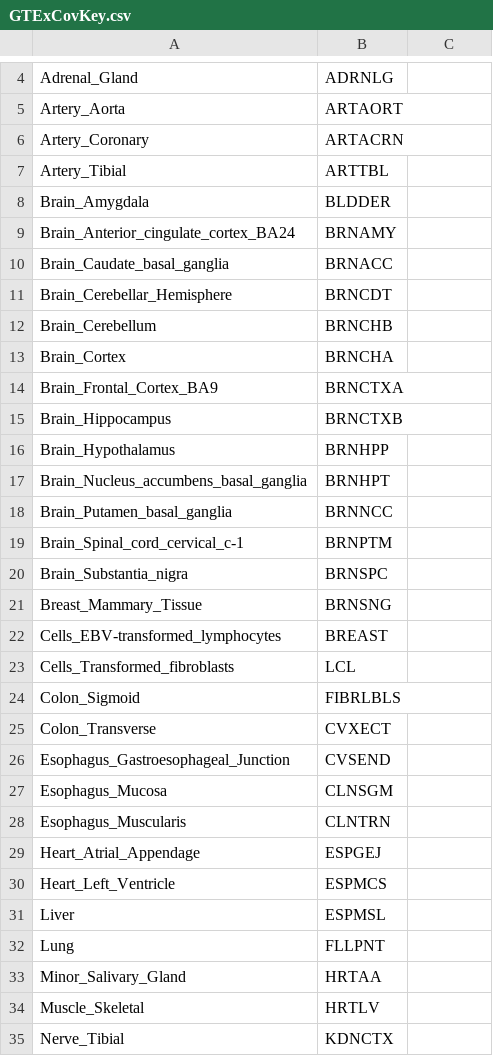
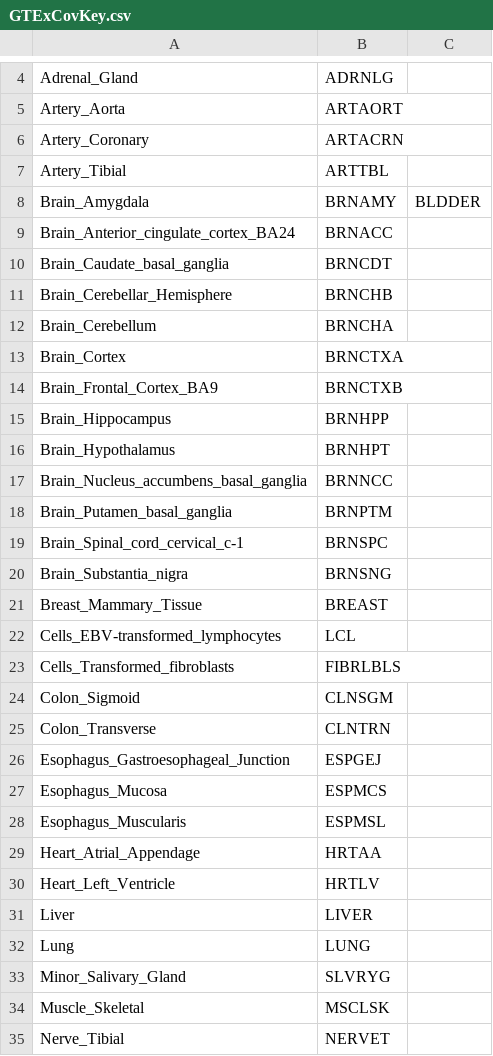
Before and after one commit to rmccoy7541/neand_sQTL, a CSV file: data/Metadata/GTExCovKey.csv, drawn as a sheet; only a part is shown, gaps mark what is left out; the diff covers the shown part only.

Commit message:
GTExCovKey again

```diff
--- a/data/Metadata/GTExCovKey.csv
+++ b/data/Metadata/GTExCovKey.csv
@@ -8,28 +8,28 @@ Artery_Tibial,ARTTBL
-Brain_Amygdala,BLDDER
-Brain_Anterior_cingulate_cortex_BA24,BRNAMY
-Brain_Caudate_basal_ganglia,BRNACC
-Brain_Cerebellar_Hemisphere,BRNCDT
-Brain_Cerebellum,BRNCHB
-Brain_Cortex,BRNCHA
-Brain_Frontal_Cortex_BA9,BRNCTXA
-Brain_Hippocampus,BRNCTXB
-Brain_Hypothalamus,BRNHPP
-Brain_Nucleus_accumbens_basal_ganglia,BRNHPT
-Brain_Putamen_basal_ganglia,BRNNCC
-Brain_Spinal_cord_cervical_c-1,BRNPTM
-Brain_Substantia_nigra,BRNSPC
-Breast_Mammary_Tissue,BRNSNG
-Cells_EBV-transformed_lymphocytes,BREAST
-Cells_Transformed_fibroblasts,LCL
-Colon_Sigmoid,FIBRLBLS
-Colon_Transverse,CVXECT
-Esophagus_Gastroesophageal_Junction,CVSEND
-Esophagus_Mucosa,CLNSGM
-Esophagus_Muscularis,CLNTRN
-Heart_Atrial_Appendage,ESPGEJ
-Heart_Left_Ventricle,ESPMCS
-Liver,ESPMSL
-Lung,FLLPNT
-Minor_Salivary_Gland,HRTAA
-Muscle_Skeletal,HRTLV
-Nerve_Tibial,KDNCTX
+Brain_Amygdala,BRNAMY,BLDDER
+Brain_Anterior_cingulate_cortex_BA24,BRNACC,
+Brain_Caudate_basal_ganglia,BRNCDT,
+Brain_Cerebellar_Hemisphere,BRNCHB,
+Brain_Cerebellum,BRNCHA,
+Brain_Cortex,BRNCTXA,
+Brain_Frontal_Cortex_BA9,BRNCTXB,
+Brain_Hippocampus,BRNHPP,
+Brain_Hypothalamus,BRNHPT,
+Brain_Nucleus_accumbens_basal_ganglia,BRNNCC,
+Brain_Putamen_basal_ganglia,BRNPTM,
+Brain_Spinal_cord_cervical_c-1,BRNSPC,
+Brain_Substantia_nigra,BRNSNG,
+Breast_Mammary_Tissue,BREAST,
+Cells_EBV-transformed_lymphocytes,LCL,
+Cells_Transformed_fibroblasts,FIBRLBLS,
+Colon_Sigmoid,CLNSGM,
+Colon_Transverse,CLNTRN,
+Esophagus_Gastroesophageal_Junction,ESPGEJ,
+Esophagus_Mucosa,ESPMCS,
+Esophagus_Muscularis,ESPMSL,
+Heart_Atrial_Appendage,HRTAA,
+Heart_Left_Ventricle,HRTLV,
+Liver,LIVER,
+Lung,LUNG,
+Minor_Salivary_Gland,SLVRYG,
+Muscle_Skeletal,MSCLSK,
+Nerve_Tibial,NERVET,
```
Also changed, not shown: 5 removed rows and 14 edited cells elsewhere in this file.
